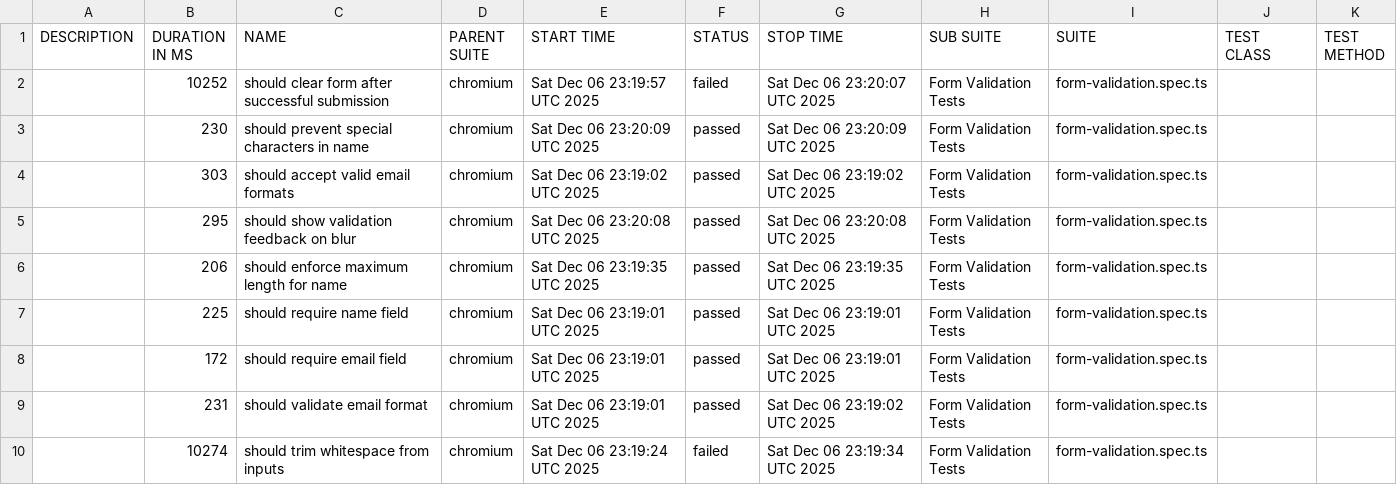
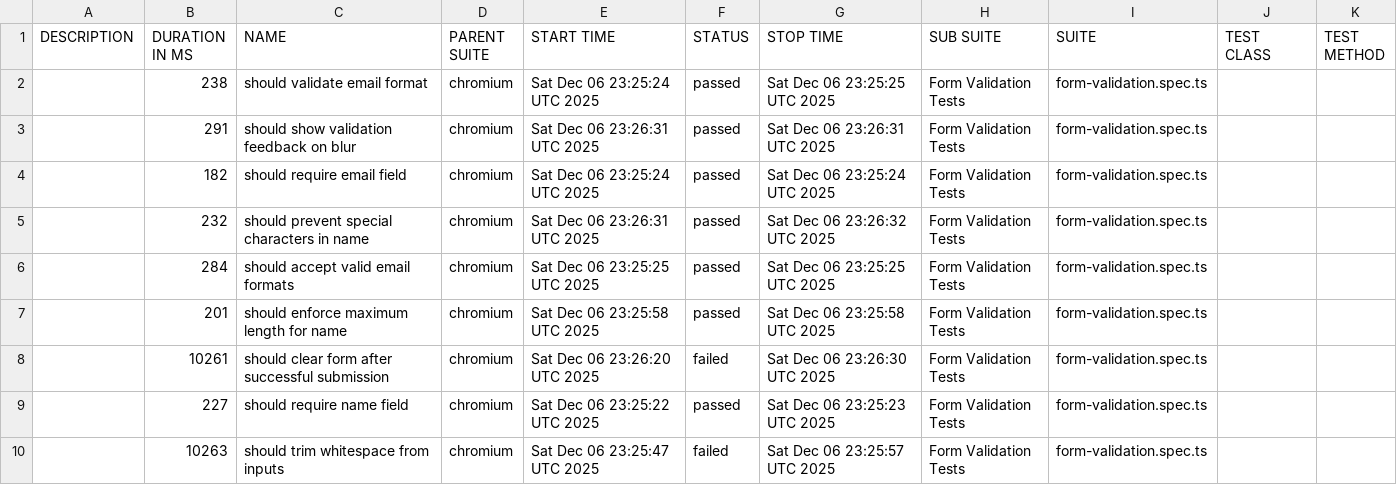
Before and after one commit to otshudi-n-koy/mini-api-ts, a CSV file: allure-report/data/suites.csv, drawn as a sheet.

Commit message:
docs: Update Allure test report d3c3558e41623e481130477e0901af04c1d4c9a0

```diff
--- a/allure-report/data/suites.csv
+++ b/allure-report/data/suites.csv
@@ -1,10 +1,10 @@
 "DESCRIPTION","DURATION IN MS","NAME","PARENT SUITE","START TIME","STATUS","STOP TIME","SUB SUITE","SUITE","TEST CLASS","TEST METHOD"
-"","10252","should clear form after successful submission","chromium","Sat Dec 06 23:19:57 UTC 2025","failed","Sat Dec 06 23:20:07 UTC 2025","Form Validation Tests","form-validation.spec.ts","",""
-"","230","should prevent special characters in name","chromium","Sat Dec 06 23:20:09 UTC 2025","passed","Sat Dec 06 23:20:09 UTC 2025","Form Validation Tests","form-validation.spec.ts","",""
-"","303","should accept valid email formats","chromium","Sat Dec 06 23:19:02 UTC 2025","passed","Sat Dec 06 23:19:02 UTC 2025","Form Validation Tests","form-validation.spec.ts","",""
-"","295","should show validation feedback on blur","chromium","Sat Dec 06 23:20:08 UTC 2025","passed","Sat Dec 06 23:20:08 UTC 2025","Form Validation Tests","form-validation.spec.ts","",""
-"","206","should enforce maximum length for name","chromium","Sat Dec 06 23:19:35 UTC 2025","passed","Sat Dec 06 23:19:35 UTC 2025","Form Validation Tests","form-validation.spec.ts","",""
-"","225","should require name field","chromium","Sat Dec 06 23:19:01 UTC 2025","passed","Sat Dec 06 23:19:01 UTC 2025","Form Validation Tests","form-validation.spec.ts","",""
-"","172","should require email field","chromium","Sat Dec 06 23:19:01 UTC 2025","passed","Sat Dec 06 23:19:01 UTC 2025","Form Validation Tests","form-validation.spec.ts","",""
-"","231","should validate email format","chromium","Sat Dec 06 23:19:01 UTC 2025","passed","Sat Dec 06 23:19:02 UTC 2025","Form Validation Tests","form-validation.spec.ts","",""
-"","10274","should trim whitespace from inputs","chromium","Sat Dec 06 23:19:24 UTC 2025","failed","Sat Dec 06 23:19:34 UTC 2025","Form Validation Tests","form-validation.spec.ts","",""
+"","238","should validate email format","chromium","Sat Dec 06 23:25:24 UTC 2025","passed","Sat Dec 06 23:25:25 UTC 2025","Form Validation Tests","form-validation.spec.ts","",""
+"","291","should show validation feedback on blur","chromium","Sat Dec 06 23:26:31 UTC 2025","passed","Sat Dec 06 23:26:31 UTC 2025","Form Validation Tests","form-validation.spec.ts","",""
+"","182","should require email field","chromium","Sat Dec 06 23:25:24 UTC 2025","passed","Sat Dec 06 23:25:24 UTC 2025","Form Validation Tests","form-validation.spec.ts","",""
+"","232","should prevent special characters in name","chromium","Sat Dec 06 23:26:31 UTC 2025","passed","Sat Dec 06 23:26:32 UTC 2025","Form Validation Tests","form-validation.spec.ts","",""
+"","284","should accept valid email formats","chromium","Sat Dec 06 23:25:25 UTC 2025","passed","Sat Dec 06 23:25:25 UTC 2025","Form Validation Tests","form-validation.spec.ts","",""
+"","201","should enforce maximum length for name","chromium","Sat Dec 06 23:25:58 UTC 2025","passed","Sat Dec 06 23:25:58 UTC 2025","Form Validation Tests","form-validation.spec.ts","",""
+"","10261","should clear form after successful submission","chromium","Sat Dec 06 23:26:20 UTC 2025","failed","Sat Dec 06 23:26:30 UTC 2025","Form Validation Tests","form-validation.spec.ts","",""
+"","227","should require name field","chromium","Sat Dec 06 23:25:22 UTC 2025","passed","Sat Dec 06 23:25:23 UTC 2025","Form Validation Tests","form-validation.spec.ts","",""
+"","10263","should trim whitespace from inputs","chromium","Sat Dec 06 23:25:47 UTC 2025","failed","Sat Dec 06 23:25:57 UTC 2025","Form Validation Tests","form-validation.spec.ts","",""
```
Also changed, not shown: 51 other files.
